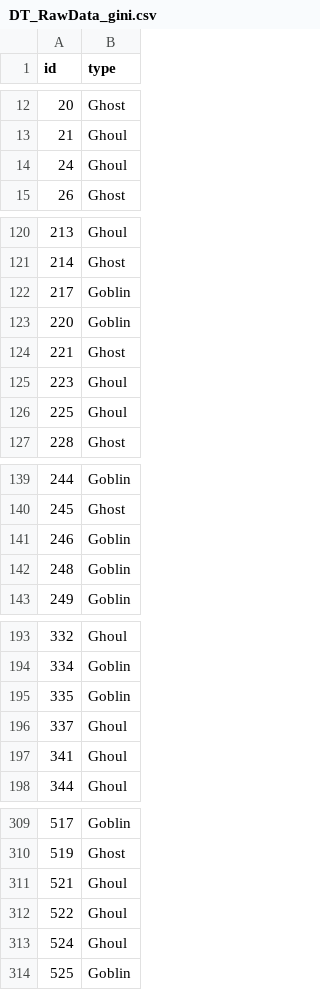
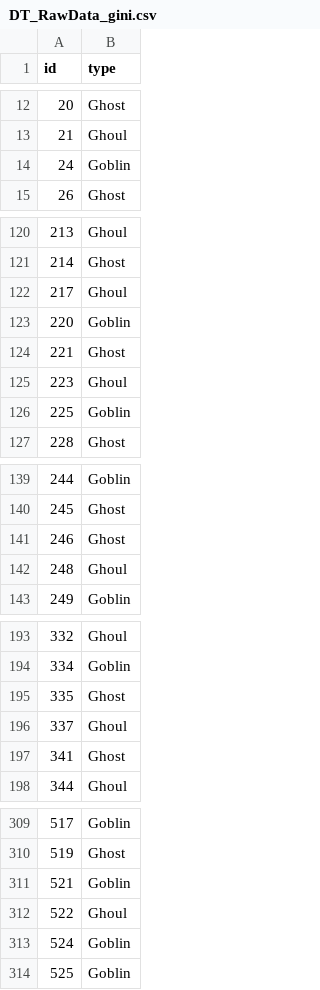
Before and after one commit to spatric5/Monster_Hunter, a CSV file: DecisionTree_Submissions/DT_RawData_gini.csv, drawn as a sheet; only a part is shown, gaps mark what is left out; the diff covers the shown part only.

```diff
--- a/DecisionTree_Submissions/DT_RawData_gini.csv
+++ b/DecisionTree_Submissions/DT_RawData_gini.csv
@@ -13,3 +13,3 @@ id,type
 21,Ghoul
-24,Ghoul
+24,Goblin
 26,Ghost
@@ -121,3 +121,3 @@ id,type
 214,Ghost
-217,Goblin
+217,Ghoul
 220,Goblin
@@ -125,3 +125,3 @@ id,type
 223,Ghoul
-225,Ghoul
+225,Goblin
 228,Ghost
@@ -140,4 +140,4 @@ id,type
 245,Ghost
-246,Goblin
-248,Goblin
+246,Ghost
+248,Ghoul
 249,Goblin
@@ -194,5 +194,5 @@ id,type
 334,Goblin
-335,Goblin
+335,Ghost
 337,Ghoul
-341,Ghoul
+341,Ghost
 344,Ghoul
@@ -310,5 +310,5 @@ id,type
 519,Ghost
-521,Ghoul
+521,Goblin
 522,Ghoul
-524,Ghoul
+524,Goblin
 525,Goblin
```
Also changed, not shown: 23 edited cells elsewhere in this file, DecisionTree_Submissions/DT_PCA_entropy.csv, DecisionTree_Submissions/DT_PCA_gini.csv, 12 other files.
